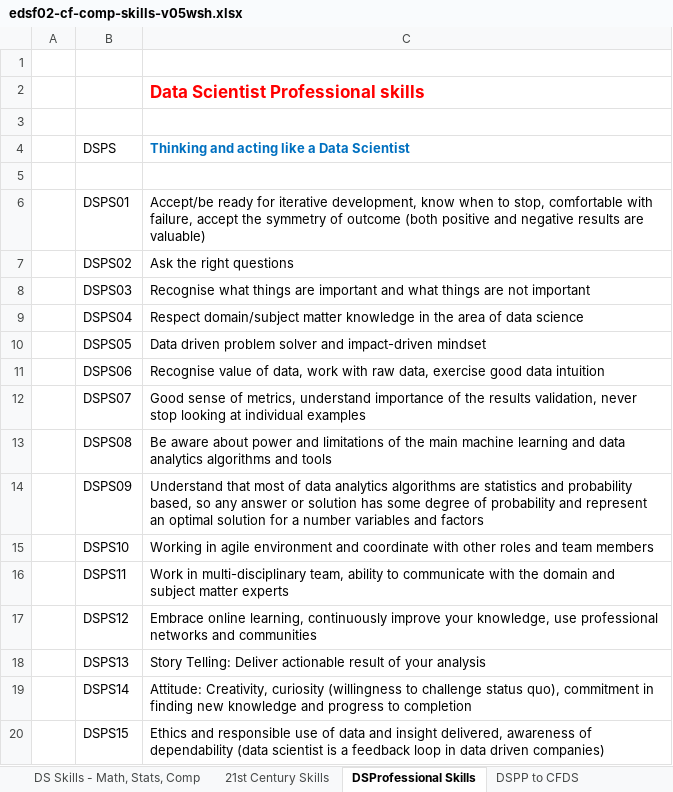
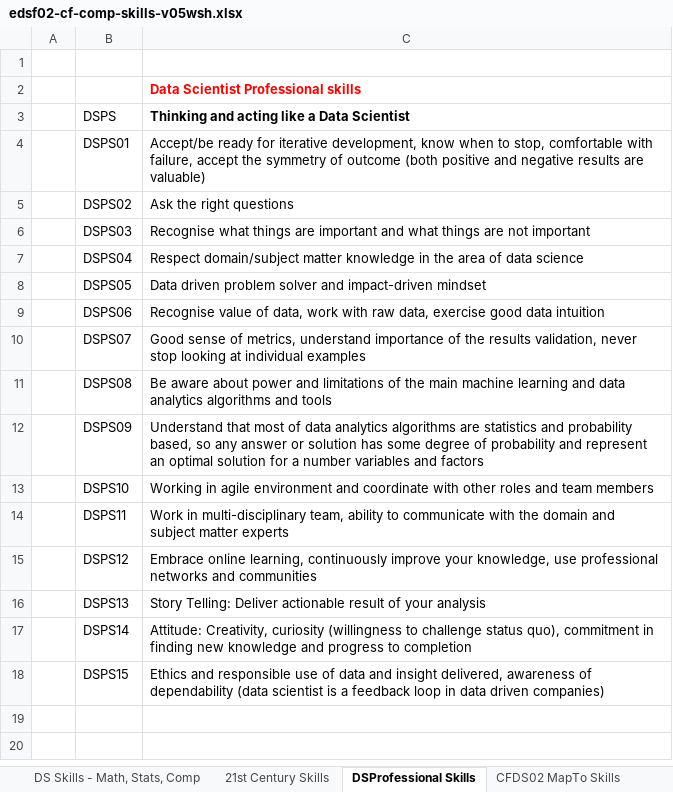
Before and after one commit to EDISONcommunity/EDSF, an Excel workbook: EDSFcurriculaDesign/EDSFtoolkit/edsf02-cf-comp-skills-v05wsh.xlsx, sheet DSProfessional Skills, drawn as a sheet; values as stored, in another font and other column widths than the file's, no borders; removed rows and columns are numbered as before the commit, all else as after; the diff names each change by its address in the sheet, - before the commit and + after, or states it on an @@ line.

```diff
--- a/EDSFcurriculaDesign/EDSFtoolkit/edsf02-cf-comp-skills-v05wsh.xlsx (sheet DSProfessional Skills)
+++ b/EDSFcurriculaDesign/EDSFtoolkit/edsf02-cf-comp-skills-v05wsh.xlsx (sheet DSProfessional Skills)
+sheet tab: CFDS02 MapTo Skills
@@ C2 text size: smaller @@
-row 3: (empty)
-C3 text colour: #0070C0
+C3 text colour: black
-row 5: (empty)
```
Also changed, not shown: sheet KnowBridgeTmp, sheet DSPP -DS KnowBridgeAll, sheet DSENG02, sheet DSENG03, sheet DSENG04, sheet DSDA01, 22 more sheets, other sheet tabs, charts or pictures.
